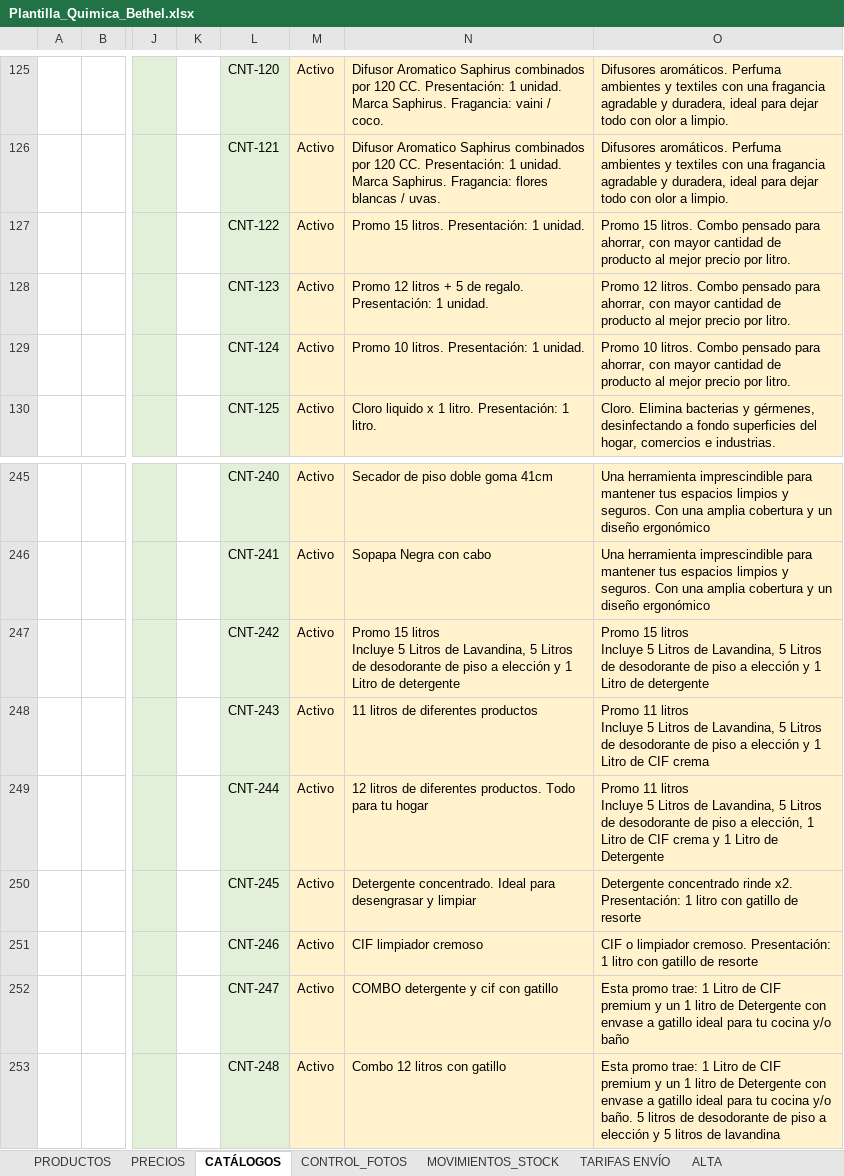
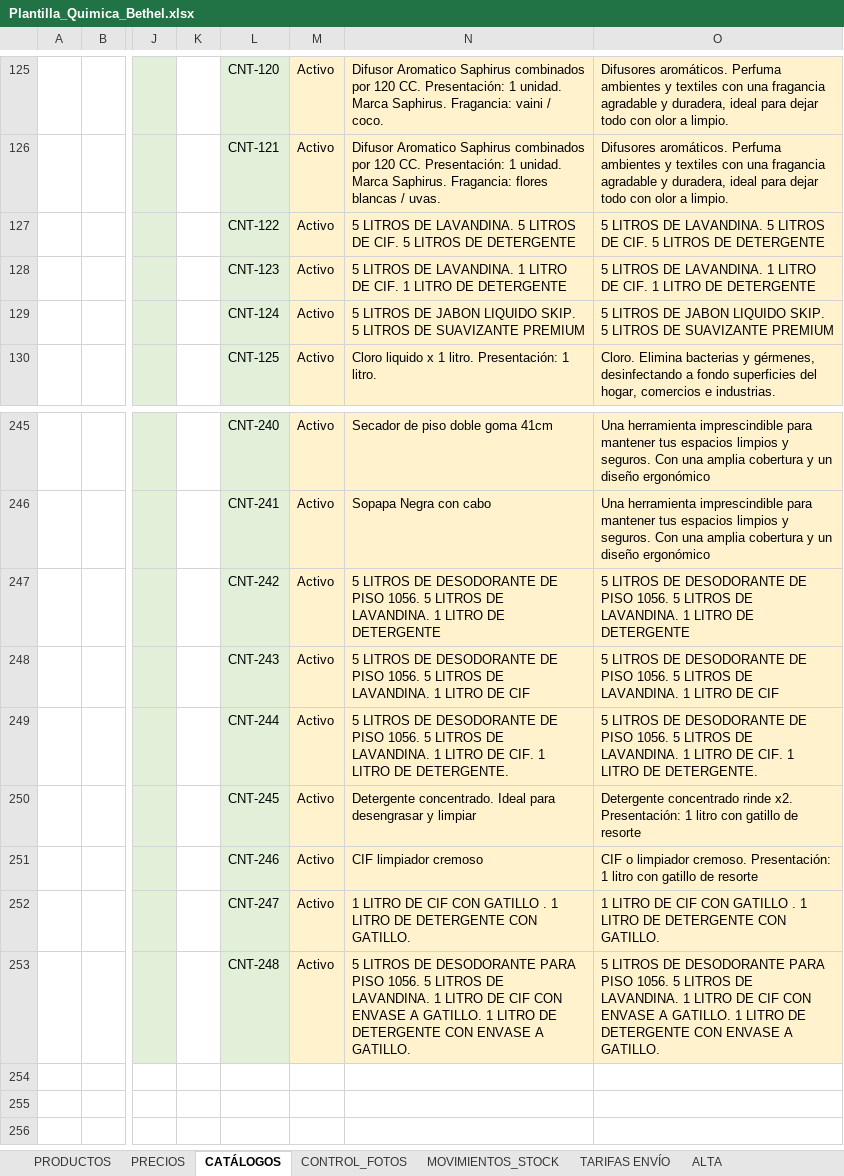
Before and after one commit to facundoguevara001/quimica-bethel, an Excel workbook: public/Plantilla_Quimica_Bethel.xlsx, sheet CATÁLOGOS, drawn as a sheet; only a part is shown, gaps mark what is left out; values as stored, in another font and other column widths than the file's, no borders; conditional formats and table styles not drawn; ↵ is a line break in a cell; the diff names each change by its address in the sheet, - before the commit and + after, or states it on an @@ line.

```diff
--- a/public/Plantilla_Quimica_Bethel.xlsx (sheet CATÁLOGOS)
+++ b/public/Plantilla_Quimica_Bethel.xlsx (sheet CATÁLOGOS)
-N127: Promo 15 litros. Presentación: 1 unidad.
+N127: 5 LITROS DE LAVANDINA. 5 LITROS DE CIF. 5 LITROS DE DETERGENTE
-O127: Promo 15 litros. Combo pensado para ahorrar, con mayor cantidad de producto al mejor precio por litro.
+O127: 5 LITROS DE LAVANDINA. 5 LITROS DE CIF. 5 LITROS DE DETERGENTE
-N128: Promo 12 litros + 5 de regalo. Presentación: 1 unidad.
+N128: 5 LITROS DE LAVANDINA. 1 LITRO DE CIF. 1 LITRO DE DETERGENTE
-O128: Promo 12 litros. Combo pensado para ahorrar, con mayor cantidad de producto al mejor precio por litro.
+O128: 5 LITROS DE LAVANDINA. 1 LITRO DE CIF. 1 LITRO DE DETERGENTE
-N129: Promo 10 litros. Presentación: 1 unidad.
+N129: 5 LITROS DE JABON LIQUIDO SKIP. 5 LITROS DE SUAVIZANTE PREMIUM
-O129: Promo 10 litros. Combo pensado para ahorrar, con mayor cantidad de producto al mejor precio por litro.
+O129: 5 LITROS DE JABON LIQUIDO SKIP. 5 LITROS DE SUAVIZANTE PREMIUM
-N247: Promo 15 litros ↵ Incluye 5 Litros de Lavandina, 5 Litros de desodorante de piso a elección y 1 Litro de detergente
+N247: 5 LITROS DE DESODORANTE DE PISO 1056. 5 LITROS DE LAVANDINA. 1 LITRO DE DETERGENTE
-O247: Promo 15 litros ↵ Incluye 5 Litros de Lavandina, 5 Litros de desodorante de piso a elección y 1 Litro de detergente
+O247: 5 LITROS DE DESODORANTE DE PISO 1056. 5 LITROS DE LAVANDINA. 1 LITRO DE DETERGENTE
-N248: 11 litros de diferentes productos
+N248: 5 LITROS DE DESODORANTE DE PISO 1056. 5 LITROS DE LAVANDINA. 1 LITRO DE CIF
-O248: Promo 11 litros ↵ Incluye 5 Litros de Lavandina, 5 Litros de desodorante de piso a elección y 1 Litro de CIF crema
+O248: 5 LITROS DE DESODORANTE DE PISO 1056. 5 LITROS DE LAVANDINA. 1 LITRO DE CIF
-N249: 12 litros de diferentes productos. Todo para tu hogar
+N249: 5 LITROS DE DESODORANTE DE PISO 1056. 5 LITROS DE LAVANDINA. 1 LITRO DE CIF. 1 LITRO DE DETERGENTE.
-O249: Promo 11 litros ↵ Incluye 5 Litros de Lavandina, 5 Litros de desodorante de piso a elección, 1 Litro de CIF crema y 1 Litro de Detergente
+O249: 5 LITROS DE DESODORANTE DE PISO 1056. 5 LITROS DE LAVANDINA. 1 LITRO DE CIF. 1 LITRO DE DETERGENTE.
-N252: COMBO detergente y cif con gatillo
+N252: 1 LITRO DE CIF CON GATILLO . 1 LITRO DE DETERGENTE CON GATILLO.
-O252: Esta promo trae: 1 Litro de CIF premium y un 1 litro de Detergente con envase a gatillo ideal para tu cocina y/o baño
+O252: 1 LITRO DE CIF CON GATILLO . 1 LITRO DE DETERGENTE CON GATILLO.
-N253: Combo 12 litros con gatillo
+N253: 5 LITROS DE DESODORANTE PARA PISO 1056. 5 LITROS DE LAVANDINA. 1 LITRO DE CIF CON ENVASE A GATILLO. 1 LITRO DE DETERGENTE CON ENVASE A GATILLO.
-O253: Esta promo trae: 1 Litro de CIF premium y un 1 litro de Detergente con envase a gatillo ideal para tu cocina y/o baño. 5 litros de desodorante de piso a elección y 5 litros de lavandina
+O253: 5 LITROS DE DESODORANTE PARA PISO 1056. 5 LITROS DE LAVANDINA. 1 LITRO DE CIF CON ENVASE A GATILLO. 1 LITRO DE DETERGENTE CON ENVASE A GATILLO.
```
Also changed, not shown: sheet PRODUCTOS, 4 other files.
